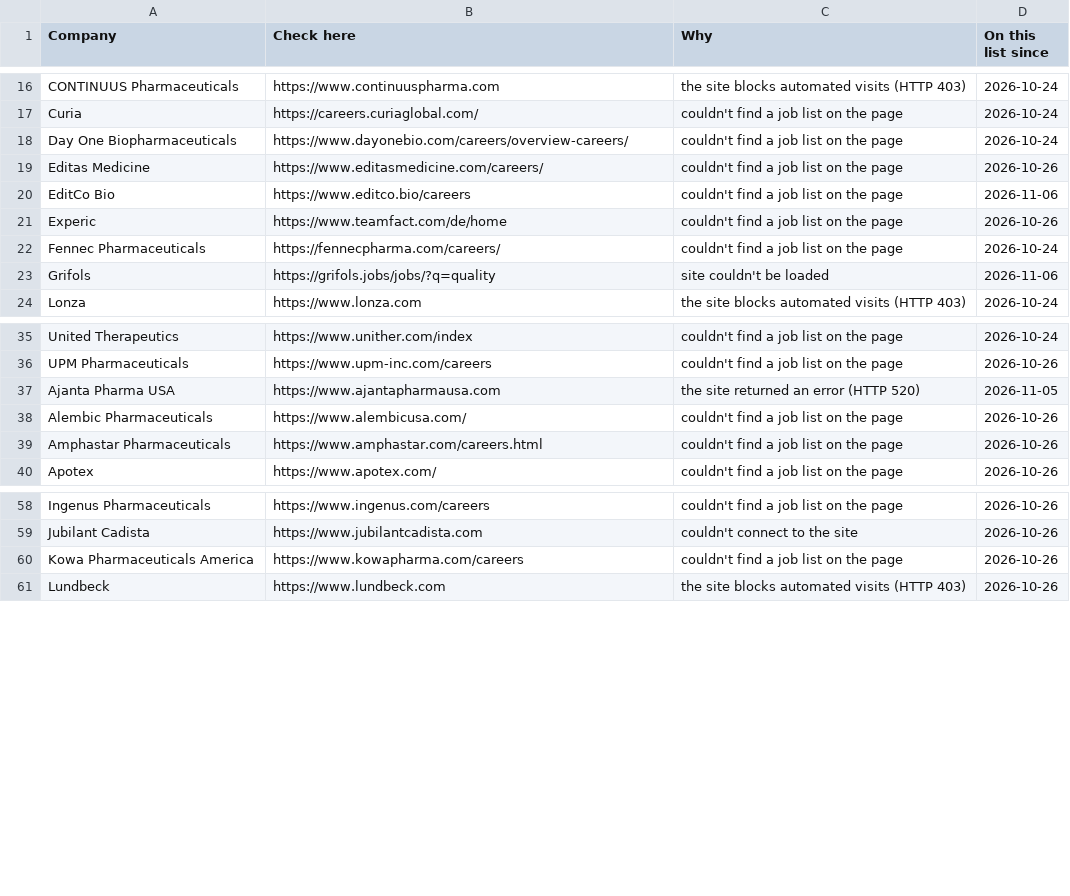
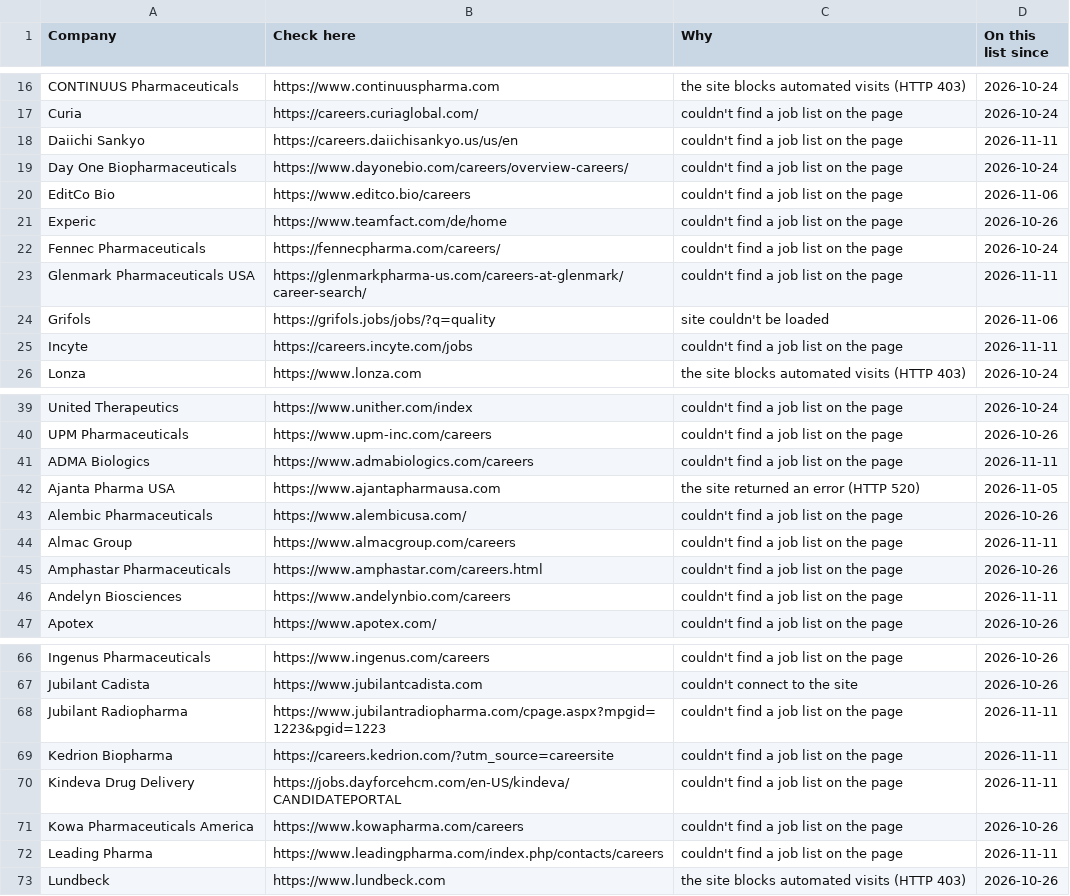
Before and after one commit to arkit-reg/Job_Watch_21, a CSV file: manual_check.csv, drawn as a sheet; only a part is shown, gaps mark what is left out; the diff covers the shown part only.

```diff
--- a/manual_check.csv
+++ b/manual_check.csv
@@ -17,4 +17,4 @@ CONTINUUS Pharmaceuticals,https://www.continuuspharma.com,the site blocks automa
 Curia,https://careers.curiaglobal.com/,couldn't find a job list on the page,2026-10-24
+Daiichi Sankyo,https://careers.daiichisankyo.us/us/en,couldn't find a job list on the page,2026-11-11
 Day One Biopharmaceuticals,https://www.dayonebio.com/careers/overview-careers/,couldn't find a job list on the page,2026-10-24
-Editas Medicine,https://www.editasmedicine.com/careers/,couldn't find a job list on the page,2026-10-26
 EditCo Bio,https://www.editco.bio/careers,couldn't find a job list on the page,2026-11-06
@@ -22,3 +22,5 @@ Experic,https://www.teamfact.com/de/home,couldn't find a job list on the page,20
 Fennec Pharmaceuticals,https://fennecpharma.com/careers/,couldn't find a job list on the page,2026-10-24
+Glenmark Pharmaceuticals USA,https://glenmarkpharma-us.com/careers-at-glenmark/career-search/,couldn't find a job list on the page,2026-11-11
 Grifols,https://grifols.jobs/jobs/?q=quality,site couldn't be loaded,2026-11-06
+Incyte,https://careers.incyte.com/jobs,couldn't find a job list on the page,2026-11-11
 Lonza,https://www.lonza.com,the site blocks automated visits (HTTP 403),2026-10-24
@@ -36,5 +40,8 @@ United Therapeutics,https://www.unither.com/index,couldn't find a job list on th
 UPM Pharmaceuticals,https://www.upm-inc.com/careers,couldn't find a job list on the page,2026-10-26
+ADMA Biologics,https://www.admabiologics.com/careers,couldn't find a job list on the page,2026-11-11
 Ajanta Pharma USA,https://www.ajantapharmausa.com,the site returned an error (HTTP 520),2026-11-05
 Alembic Pharmaceuticals,https://www.alembicusa.com/,couldn't find a job list on the page,2026-10-26
+Almac Group,https://www.almacgroup.com/careers,couldn't find a job list on the page,2026-11-11
 Amphastar Pharmaceuticals,https://www.amphastar.com/careers.html,couldn't find a job list on the page,2026-10-26
+Andelyn Biosciences,https://www.andelynbio.com/careers,couldn't find a job list on the page,2026-11-11
 Apotex,https://www.apotex.com/,couldn't find a job list on the page,2026-10-26
@@ -59,3 +67,7 @@ Ingenus Pharmaceuticals,https://www.ingenus.com/careers,couldn't find a job list
 Jubilant Cadista,https://www.jubilantcadista.com,couldn't connect to the site,2026-10-26
+Jubilant Radiopharma,https://www.jubilantradiopharma.com/cpage.aspx?mpgid=1223&pgid=1223,couldn't find a job list on the page,2026-11-11
+Kedrion Biopharma,https://careers.kedrion.com/?utm_source=careersite,couldn't find a job list on the page,2026-11-11
+Kindeva Drug Delivery,https://jobs.dayforcehcm.com/en-US/kindeva/CANDIDATEPORTAL,couldn't find a job list on the page,2026-11-11
 Kowa Pharmaceuticals America,https://www.kowapharma.com/careers,couldn't find a job list on the page,2026-10-26
+Leading Pharma,https://www.leadingpharma.com/index.php/contacts/careers,couldn't find a job list on the page,2026-11-11
 Lundbeck,https://www.lundbeck.com,the site blocks automated visits (HTTP 403),2026-10-26
```
Also changed, not shown: 31 added rows and 1 removed row elsewhere in this file, jobs_log.csv, 1 other file.
